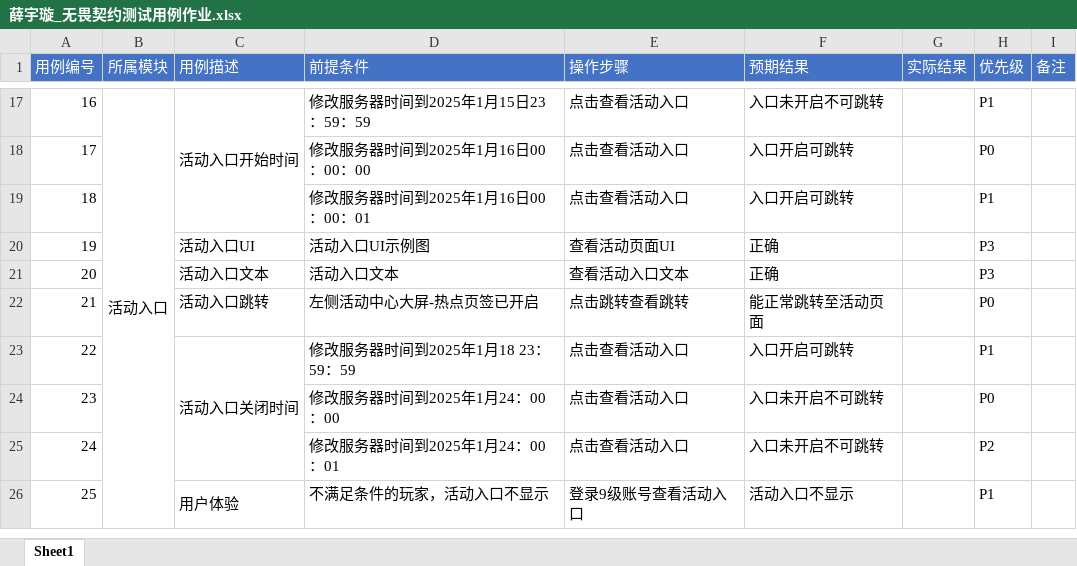
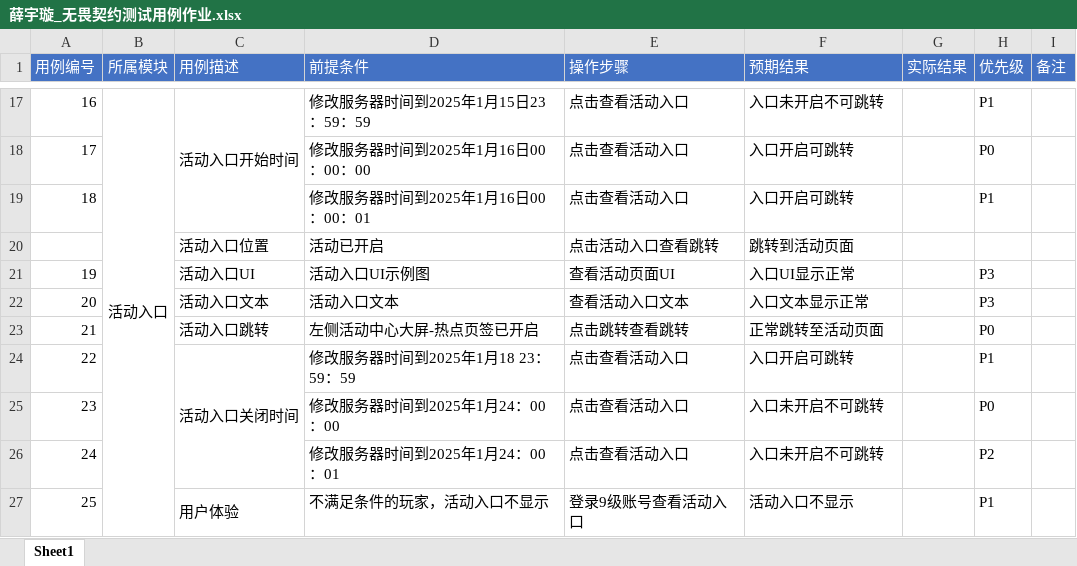
Before and after one commit to 1zero0/Obsidian-Notes, an Excel workbook: 培训日报/培训专用测试点文件夹/无畏契约冲分活动测试点/薛宇璇_无畏契约测试用例作业.xlsx, sheet Sheet1, drawn as a sheet; only a part is shown, gaps mark what is left out; values as stored, in another font and other column widths than the file's, no borders; addresses are those after the commit; the diff names each change by its address in the sheet, - before the commit and + after, or states it on an @@ line.

```diff
--- a/培训日报/培训专用测试点文件夹/无畏契约冲分活动测试点/薛宇璇_无畏契约测试用例作业.xlsx (sheet Sheet1)
+++ b/培训日报/培训专用测试点文件夹/无畏契约冲分活动测试点/薛宇璇_无畏契约测试用例作业.xlsx (sheet Sheet1)
+row 20:  |  | 活动入口位置 | 活动已开启 | 点击活动入口查看跳转 | 跳转到活动页面
-F21 (预期结果): 正确
+F21 (预期结果): 入口UI显示正常
-F22 (预期结果): 正确
+F22 (预期结果): 入口文本显示正常
-F23 (预期结果): 能正常跳转至活动页面
+F23 (预期结果): 正常跳转至活动页面
```
Also changed, not shown: 1 other file.
